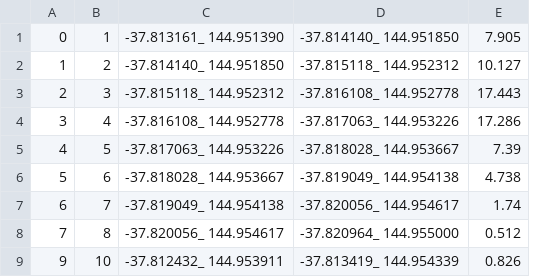
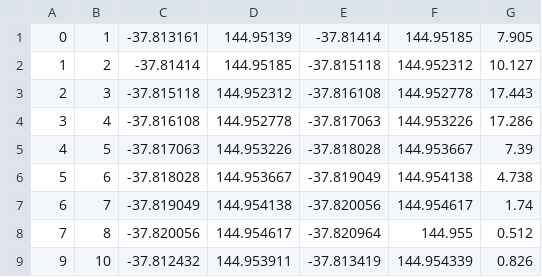
Before and after one commit to flhsyuan/AirPollutionRouting, a CSV file: app/src/main/assets/pollution.csv, drawn as a sheet; only a part is shown; removed rows and columns are numbered as before the commit, all else as after; the diff names each change by its address in the sheet, - before the commit and + after, or states it on an @@ line.

```diff
--- a/app/src/main/assets/pollution.csv
+++ b/app/src/main/assets/pollution.csv
-column C, rows 1-9: -37.813161_ 144.951390 | -37.814140_ 144.951850 | -37.815118_ 144.952312 | -37.816108_ 144.952778 | -37.817063_ 144.953226 | -37.818028_ 144.953667 | -37.819049_ 144.954138 | -37.820056_ 144.954617 | -37.812432_ 144.953911
-column D, rows 1-9: -37.814140_ 144.951850 | -37.815118_ 144.952312 | -37.816108_ 144.952778 | -37.817063_ 144.953226 | -37.818028_ 144.953667 | -37.819049_ 144.954138 | -37.820056_ 144.954617 | -37.820964_ 144.955000 | -37.813419_ 144.954339
+column C, rows 1-9: -37.813161 | -37.81414 | -37.815118 | -37.816108 | -37.817063 | -37.818028 | -37.819049 | -37.820056 | -37.812432
+column D, rows 1-9: 144.95139 | 144.95185 | 144.952312 | 144.952778 | 144.953226 | 144.953667 | 144.954138 | 144.954617 | 144.953911
+column E, rows 1-9: -37.81414 | -37.815118 | -37.816108 | -37.817063 | -37.818028 | -37.819049 | -37.820056 | -37.820964 | -37.813419
+column F, rows 1-9: 144.95185 | 144.952312 | 144.952778 | 144.953226 | 144.953667 | 144.954138 | 144.954617 | 144.955 | 144.954339
```
Also changed, not shown: 3 other files.
